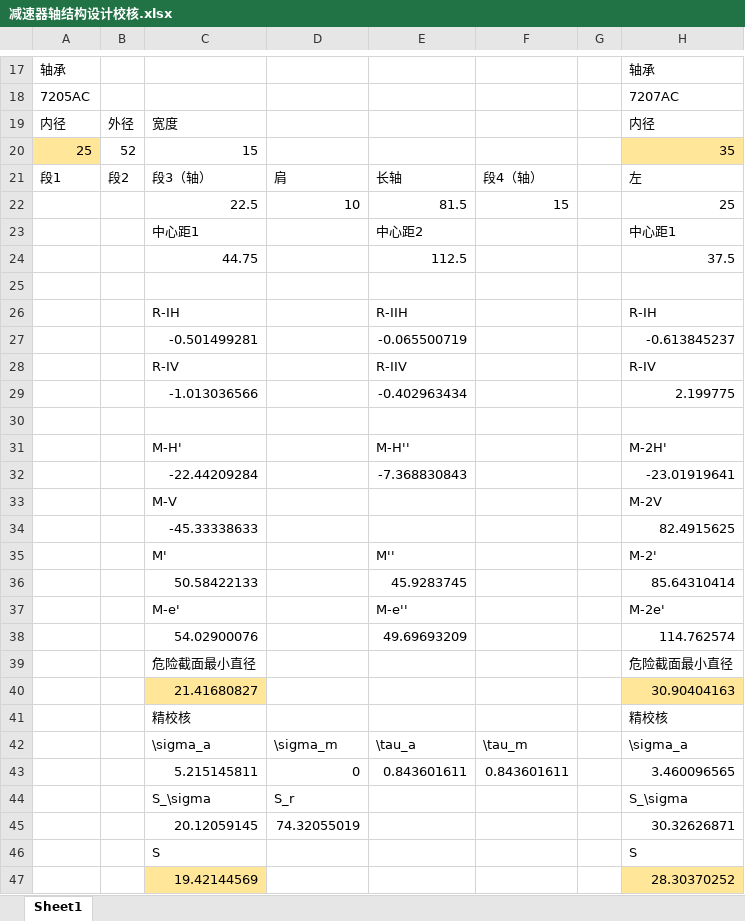
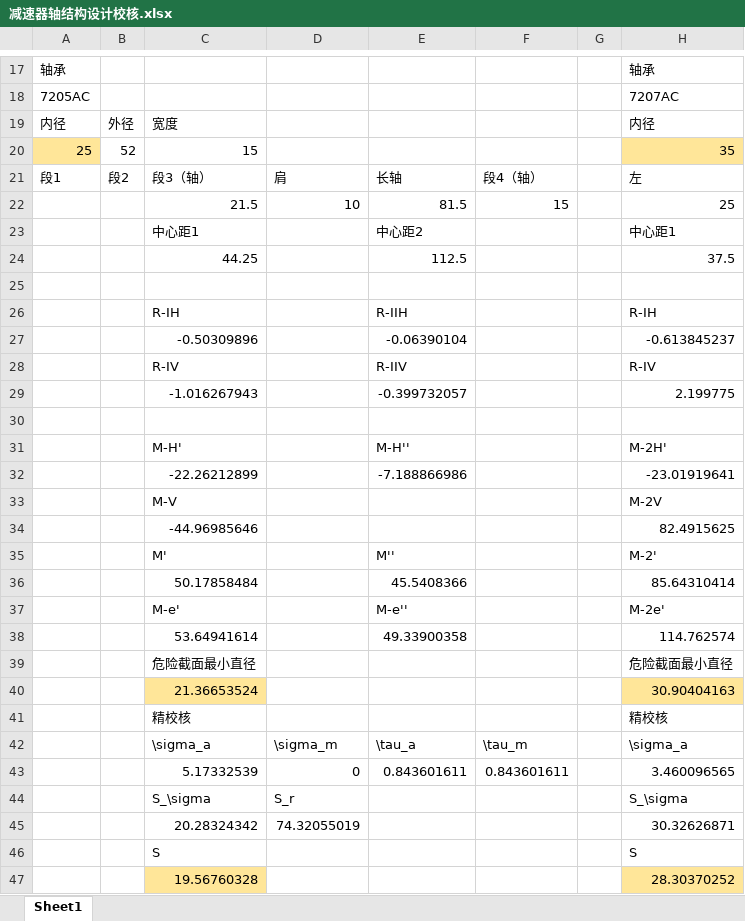
Before and after one commit to XinArkh/Machine_Design_Project, an Excel workbook: 减速器轴结构设计校核.xlsx, sheet Sheet1, drawn as a sheet; only a part is shown, gaps mark what is left out; values as stored, in another font and other column widths than the file's, no borders; the diff names each change by its address in the sheet, - before the commit and + after, or states it on an @@ line.

```diff
--- a/减速器轴结构设计校核.xlsx (sheet Sheet1)
+++ b/减速器轴结构设计校核.xlsx (sheet Sheet1)
-C22: 22.5
+C22: 21.5
-C24: 44.75
+C24: 44.25
-C27: -0.501499281
+C27: -0.50309896
-E27: -0.065500719
+E27: -0.06390104
-C29: -1.013036566
+C29: -1.016267943
-E29: -0.402963434
+E29: -0.399732057
-C32: -22.44209284
+C32: -22.26212899
-E32: -7.368830843
+E32: -7.188866986
-C34: -45.33338633
+C34: -44.96985646
-C36: 50.58422133
+C36: 50.17858484
-E36: 45.9283745
+E36: 45.5408366
-C38: 54.02900076
+C38: 53.64941614
-E38: 49.69693209
+E38: 49.33900358
-C40: 21.41680827
+C40: 21.36653524
-C43: 5.215145811
+C43: 5.17332539
-C45: 20.12059145
+C45: 20.28324342
-C47: 19.42144569
+C47: 19.56760328
```
Also changed, not shown: 2 other files.
